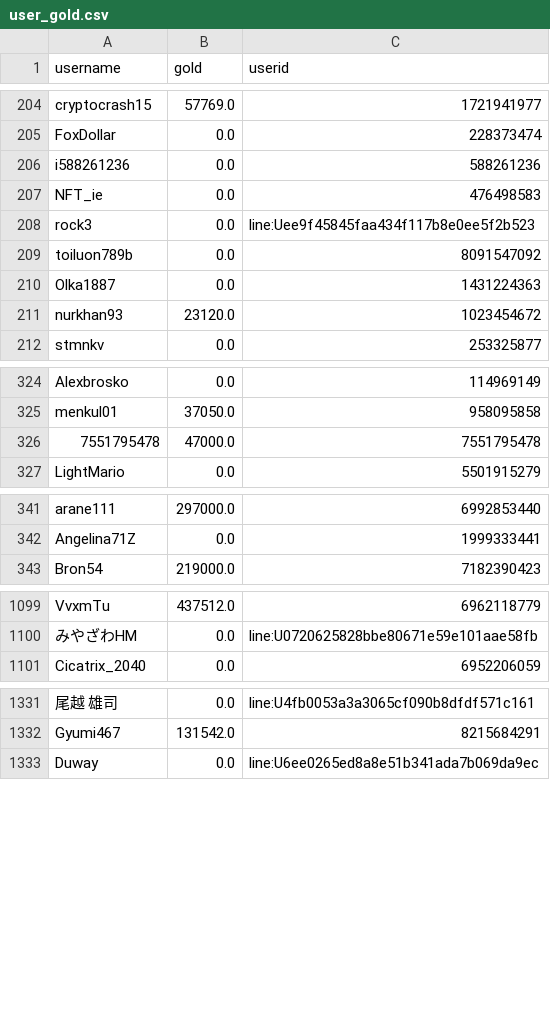
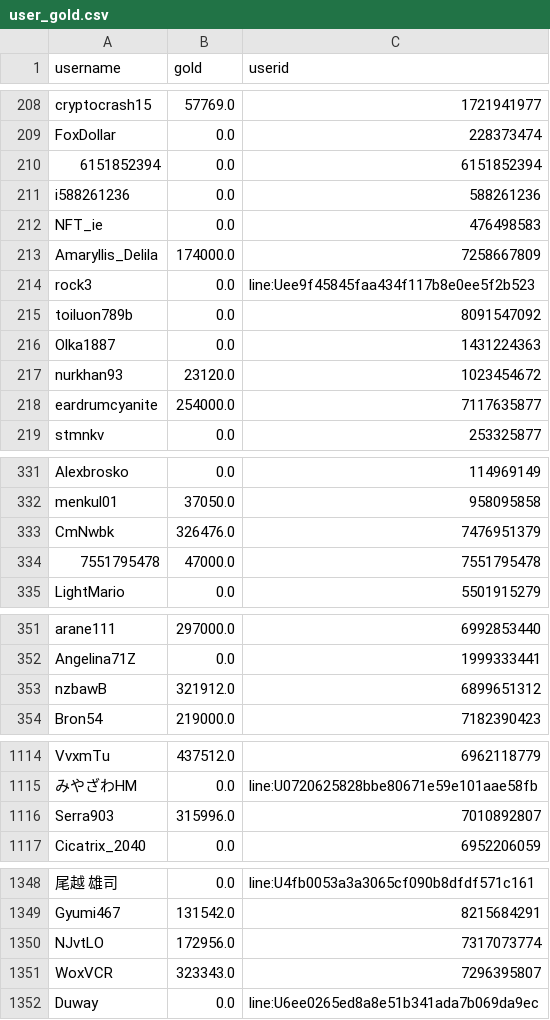
Before and after one commit to a-bormotov/tg_gold_rush, a CSV file: user_gold.csv, drawn as a sheet; only a part is shown, gaps mark what is left out; the diff covers the shown part only; the diff names each change by its address in the sheet, - before the commit and + after, or states it on an @@ line.

```diff
--- a/user_gold.csv
+++ b/user_gold.csv
+row 210: 6151852394 | 0.0 | 6151852394
+row 213: Amaryllis_Delila | 174000.0 | 7258667809
+row 218: eardrumcyanite | 254000.0 | 7117635877
+row 333: CmNwbk | 326476.0 | 7476951379
+row 353: nzbawB | 321912.0 | 6899651312
+row 1116: Serra903 | 315996.0 | 7010892807
+row 1350: NJvtLO | 172956.0 | 7317073774
+row 1351: WoxVCR | 323343.0 | 7296395807
```
Also changed, not shown: 14 added rows and 13 edited cells elsewhere in this file, user_total.csv.
